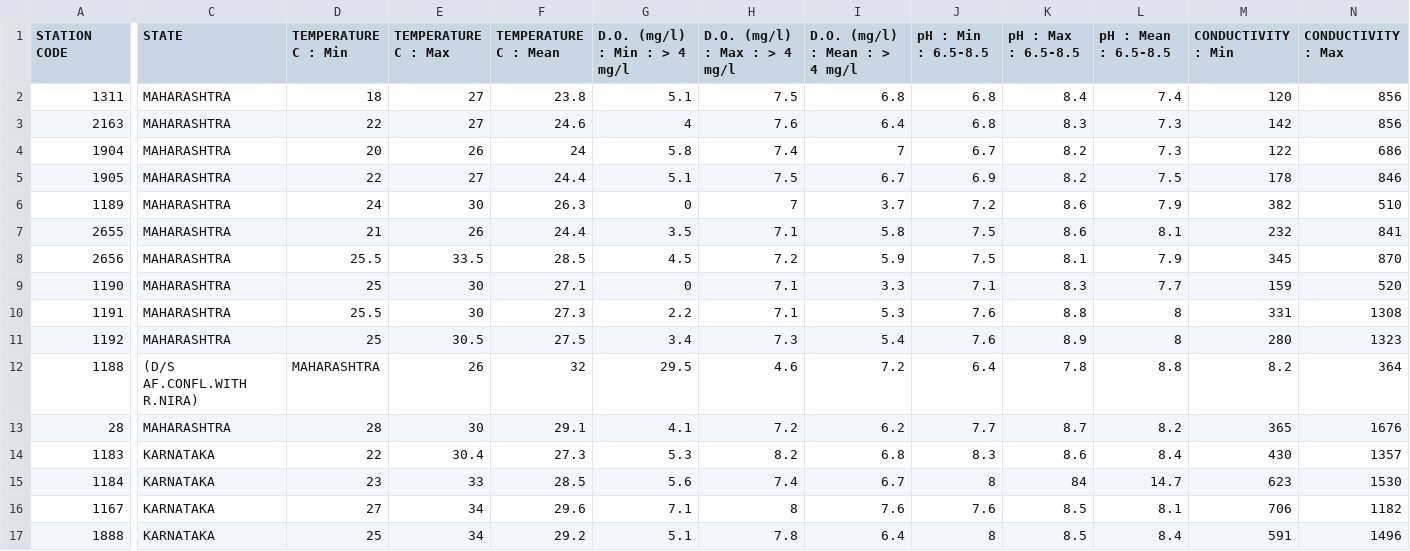
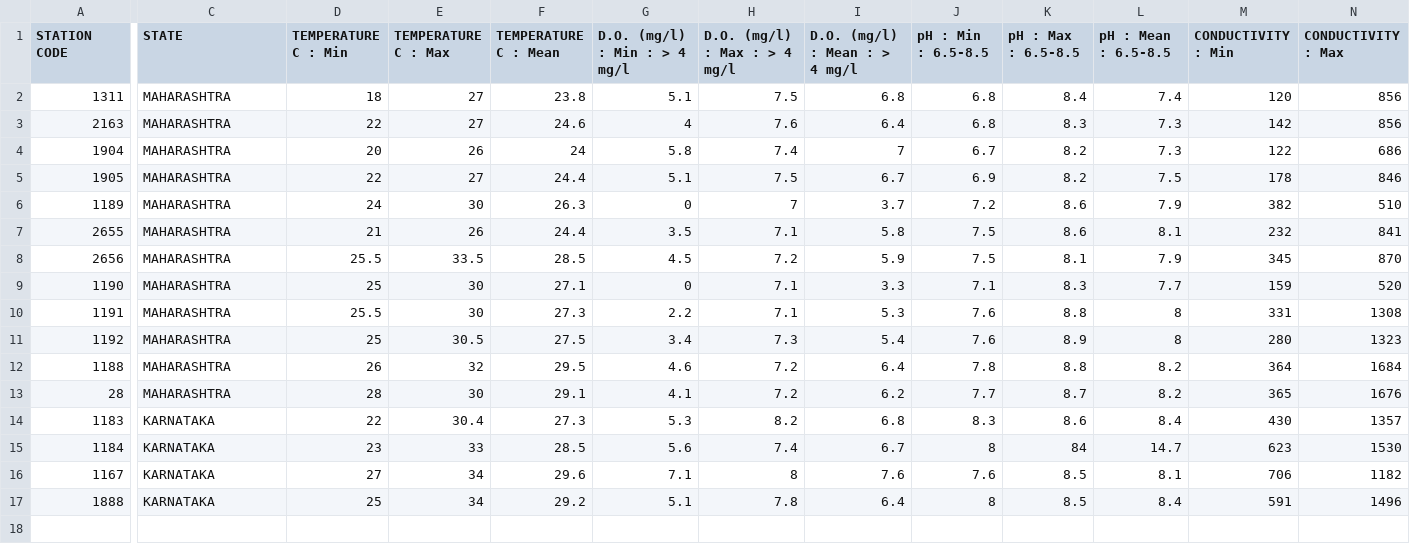
Before and after one commit to testingship19/mltesting, a CSV file: water_quality_of_tributary_streams_panchganga_and_bhima-2014.csv, drawn as a sheet; only a part is shown, gaps mark what is left out; the diff covers the shown part only; the diff names each change by its address in the sheet, - before the commit and + after, or states it on an @@ line.

Commit message:
Update water_quality_of_tributary_streams_panchganga_and_bhima-2014.csv

```diff
--- a/water_quality_of_tributary_streams_panchganga_and_bhima-2014.csv
+++ b/water_quality_of_tributary_streams_panchganga_and_bhima-2014.csv
-C12 (STATE): (D/S AF.CONFL.WITH R.NIRA)
+C12 (STATE): MAHARASHTRA
-D12 (TEMPERATURE C : Min): MAHARASHTRA
+D12 (TEMPERATURE C : Min): 26
-E12 (TEMPERATURE C : Max): 26
+E12 (TEMPERATURE C : Max): 32
-F12 (TEMPERATURE C : Mean): 32
+F12 (TEMPERATURE C : Mean): 29.5
-G12 (D.O. (mg/l) : Min : > 4 mg/l): 29.5
+G12 (D.O. (mg/l) : Min : > 4 mg/l): 4.6
-H12 (D.O. (mg/l) : Max : > 4 mg/l): 4.6
+H12 (D.O. (mg/l) : Max : > 4 mg/l): 7.2
-I12 (D.O. (mg/l) : Mean : > 4 mg/l): 7.2
+I12 (D.O. (mg/l) : Mean : > 4 mg/l): 6.4
-J12 (pH : Min : 6.5-8.5): 6.4
+J12 (pH : Min : 6.5-8.5): 7.8
-K12 (pH : Max : 6.5-8.5): 7.8
+K12 (pH : Max : 6.5-8.5): 8.8
-L12 (pH : Mean : 6.5-8.5): 8.8
+L12 (pH : Mean : 6.5-8.5): 8.2
-M12 (CONDUCTIVITY : Min): 8.2
+M12 (CONDUCTIVITY : Min): 364
-N12 (CONDUCTIVITY : Max): 364
+N12 (CONDUCTIVITY : Max): 1684
```
Also changed, not shown: 14 edited cells elsewhere in this file.
